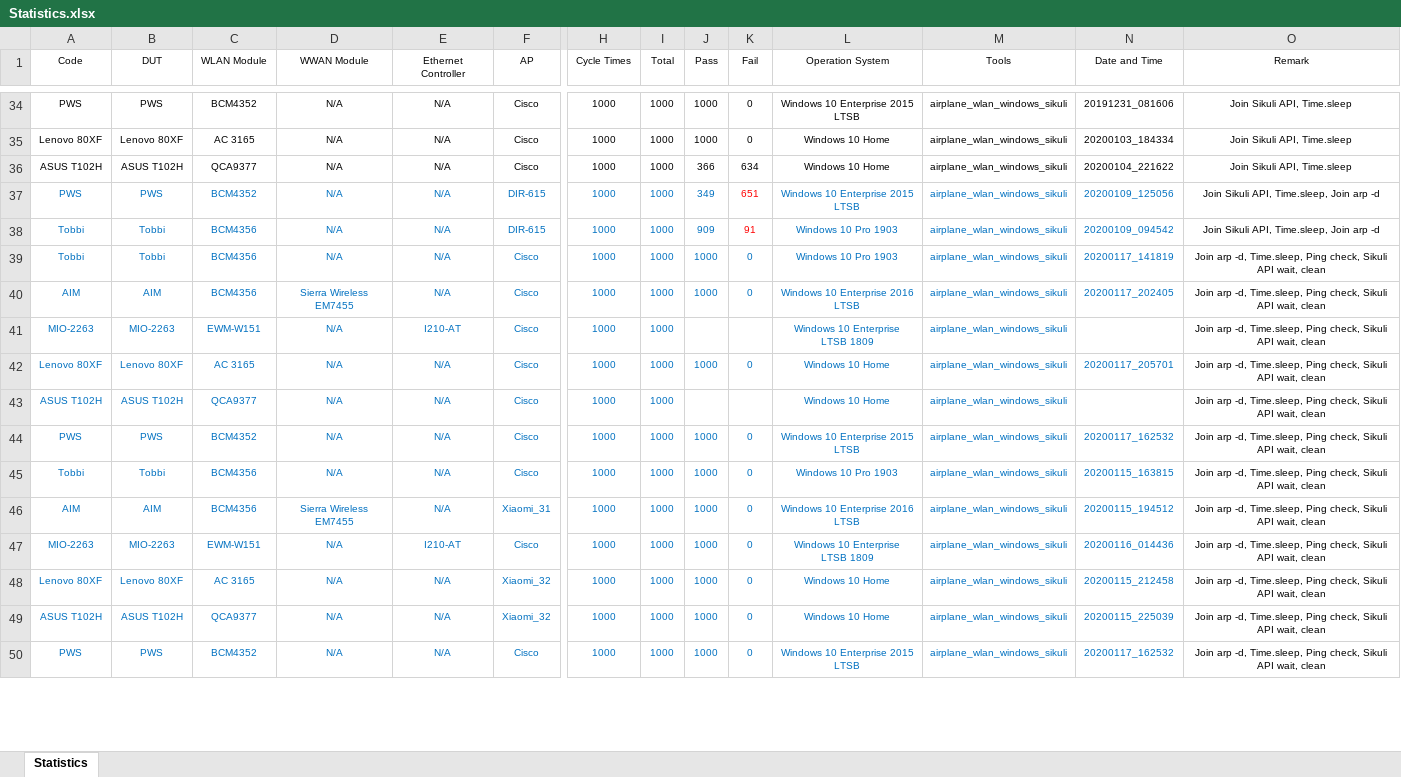
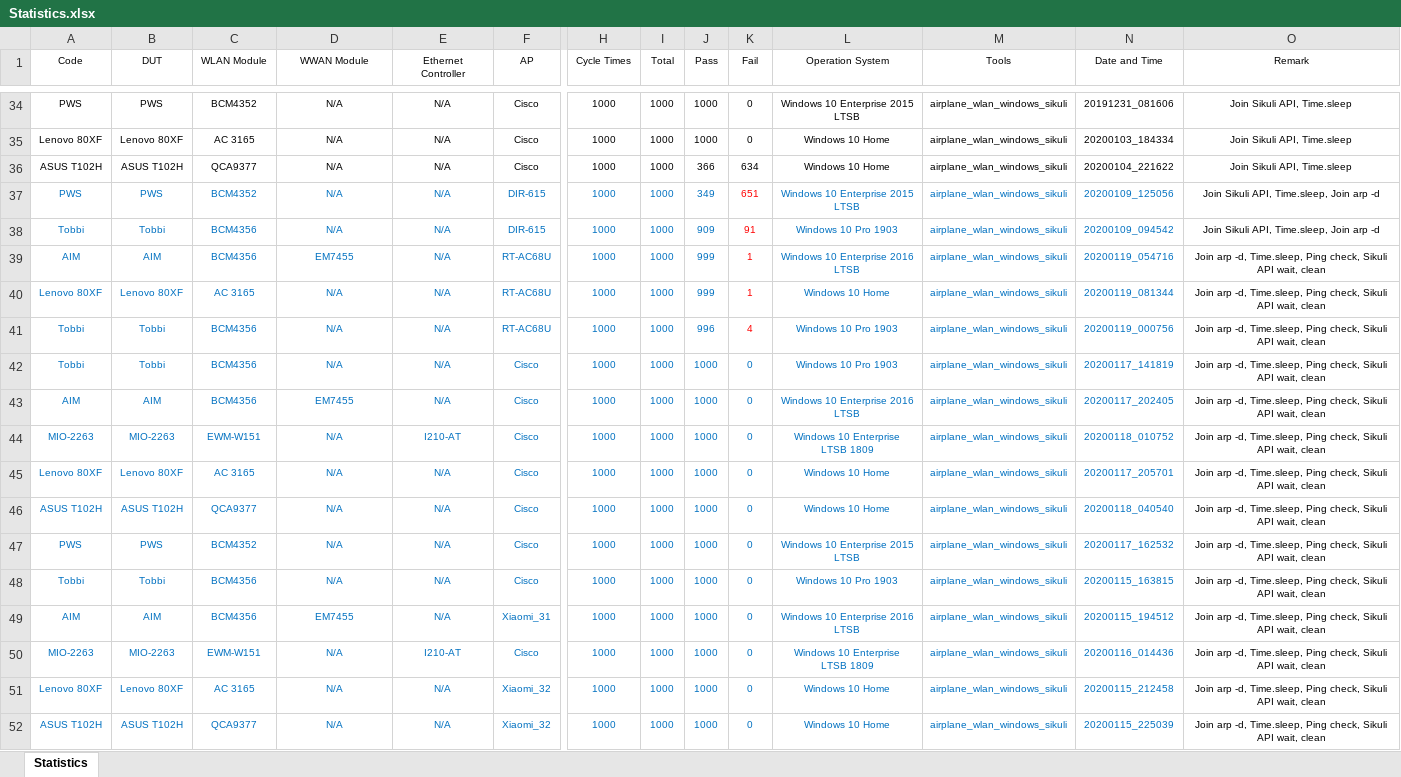
Before and after one commit to jackiejay888/automation, an Excel workbook: kpi/Statistics.xlsx, sheet Statistics, drawn as a sheet; only a part is shown, gaps mark what is left out; the shorter side is filled out with more unchanged rows; values as stored, in another font and other column widths than the file's, no borders; addresses are those after the commit; rows hold the shown columns only; the diff covers the shown part only; the diff names each change by its address in the sheet, - before the commit and + after, or states it on an @@ line.

Commit message:
Update the Statistic

```diff
--- a/kpi/Statistics.xlsx (sheet Statistics)
+++ b/kpi/Statistics.xlsx (sheet Statistics)
+row 39: AIM | AIM | BCM4356 | EM7455 | N/A | RT-AC68U | 1000 | 1000 | 999 | 1 | Windows 10 Enterprise 2016 LTSB | airplane_wlan_windows_sikuli | 20200119_054716 | Join arp -d, Time.sleep, Ping check, Sikuli API wait, clean
+row 40: Lenovo 80XF | Lenovo 80XF | AC 3165 | N/A | N/A | RT-AC68U | 1000 | 1000 | 999 | 1 | Windows 10 Home | airplane_wlan_windows_sikuli | 20200119_081344 | Join arp -d, Time.sleep, Ping check, Sikuli API wait, clean
+row 41: Tobbi | Tobbi | BCM4356 | N/A | N/A | RT-AC68U | 1000 | 1000 | 996 | 4 | Windows 10 Pro 1903 | airplane_wlan_windows_sikuli | 20200119_000756 | Join arp -d, Time.sleep, Ping check, Sikuli API wait, clean
-D43 (WWAN Module): Sierra Wireless EM7455
+D43 (WWAN Module): EM7455
-J44 (Pass): (empty)
+J44 (Pass): 1000
-K44 (Fail): (empty)
+K44 (Fail): 0
-N44 (Date and Time): (empty)
+N44 (Date and Time): 20200118_010752
-J46 (Pass): (empty)
+J46 (Pass): 1000
-K46 (Fail): (empty)
+K46 (Fail): 0
-N46 (Date and Time): (empty)
+N46 (Date and Time): 20200118_040540
-D49 (WWAN Module): Sierra Wireless EM7455
+D49 (WWAN Module): EM7455
```
Also changed, not shown: 6 removed rows and 5 edited cells elsewhere in this sheet, hidden cells, 1 other file.
